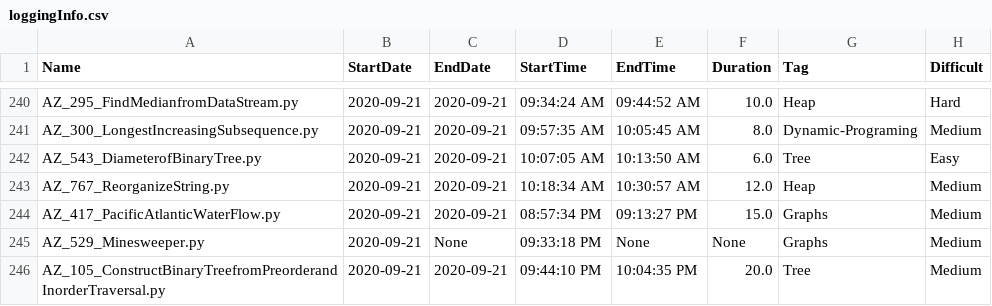
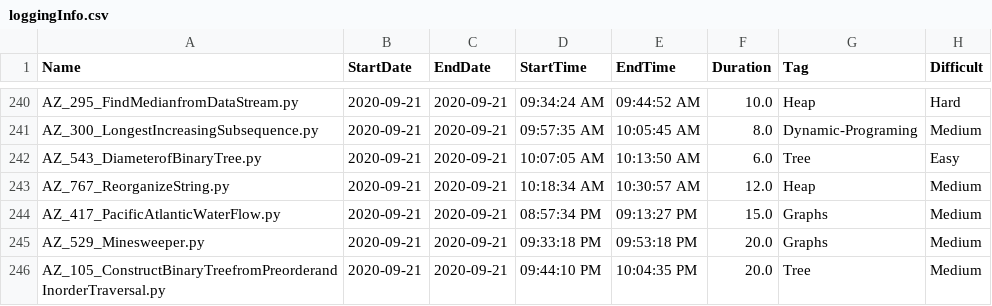
Before and after one commit to Omkar02/FAANG, a CSV file: loggingInfo.csv, drawn as a sheet; only a part is shown, gaps mark what is left out.

```diff
--- a/loggingInfo.csv
+++ b/loggingInfo.csv
@@ -244,3 +244,3 @@ AZ_767_ReorganizeString.py,2020-09-21,2020-09-21,10:18:34 AM,10:30:57 AM,12.0,He
 AZ_417_PacificAtlanticWaterFlow.py,2020-09-21,2020-09-21,08:57:34 PM,09:13:27 PM,15.0,Graphs,Medium
-AZ_529_Minesweeper.py,2020-09-21,None,09:33:18 PM,None,None,Graphs,Medium
+AZ_529_Minesweeper.py,2020-09-21,2020-09-21,09:33:18 PM,09:53:18 PM,20.0,Graphs,Medium
 AZ_105_ConstructBinaryTreefromPreorderandInorderTraversal.py,2020-09-21,2020-09-21,09:44:10 PM,10:04:35 PM,20.0,Tree,Medium
```
Also changed, not shown: 2 other files.
